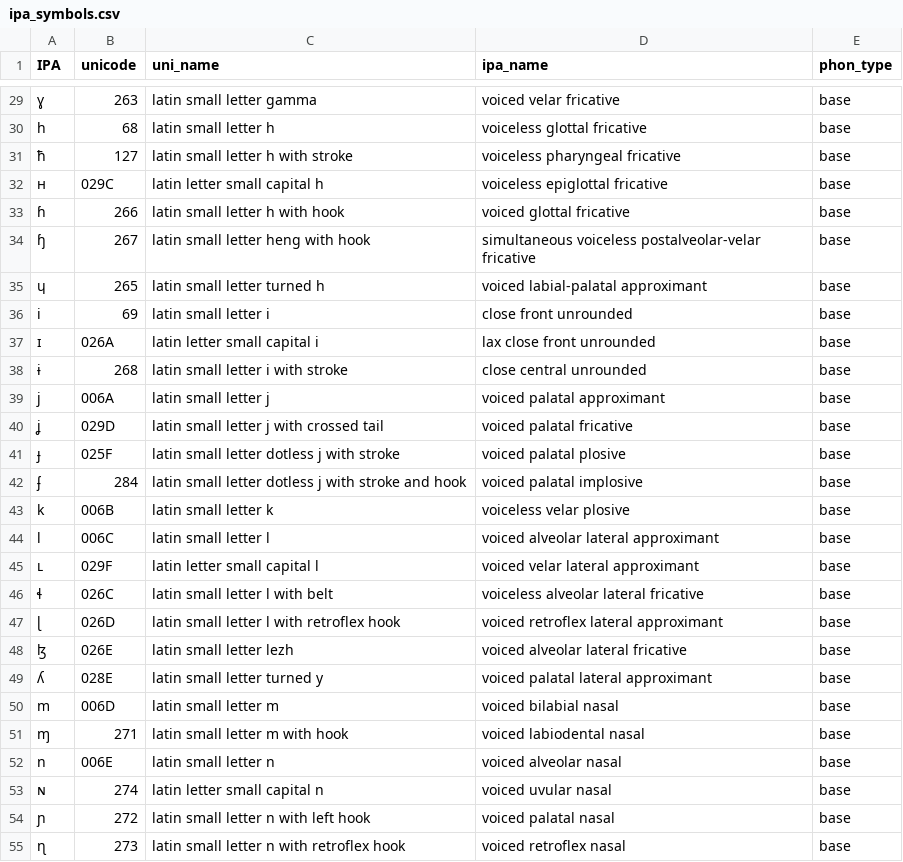
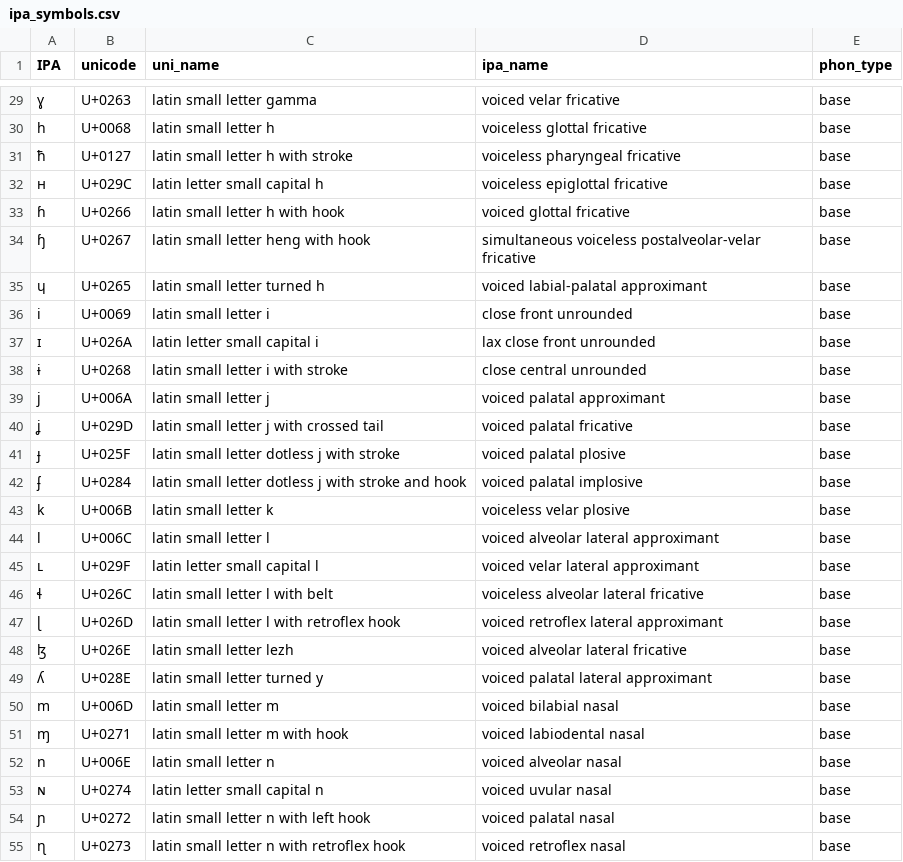
Before and after one commit to stefanocoretta/phonetisr, a CSV file: data-raw/ipa_symbols.csv, drawn as a sheet; only a part is shown, gaps mark what is left out; the diff covers the shown part only; the diff names each change by its address in the sheet, - before the commit and + after, or states it on an @@ line.

Commit message:
🐛 - fix unicode column in ipa_symbols

```diff
--- a/data-raw/ipa_symbols.csv
+++ b/data-raw/ipa_symbols.csv
-B29 (unicode): 263
+B29 (unicode): U+0263
-B30 (unicode): 68
+B30 (unicode): U+0068
-B31 (unicode): 127
+B31 (unicode): U+0127
-B32 (unicode): 029C
+B32 (unicode): U+029C
-B33 (unicode): 266
+B33 (unicode): U+0266
-B34 (unicode): 267
+B34 (unicode): U+0267
-B35 (unicode): 265
+B35 (unicode): U+0265
-B36 (unicode): 69
+B36 (unicode): U+0069
-B37 (unicode): 026A
+B37 (unicode): U+026A
-B38 (unicode): 268
+B38 (unicode): U+0268
-B39 (unicode): 006A
+B39 (unicode): U+006A
-B40 (unicode): 029D
+B40 (unicode): U+029D
-B41 (unicode): 025F
+B41 (unicode): U+025F
-B42 (unicode): 284
+B42 (unicode): U+0284
-B43 (unicode): 006B
+B43 (unicode): U+006B
-B44 (unicode): 006C
+B44 (unicode): U+006C
-B45 (unicode): 029F
+B45 (unicode): U+029F
-B46 (unicode): 026C
+B46 (unicode): U+026C
-B47 (unicode): 026D
+B47 (unicode): U+026D
-B48 (unicode): 026E
+B48 (unicode): U+026E
-B49 (unicode): 028E
+B49 (unicode): U+028E
-B50 (unicode): 006D
+B50 (unicode): U+006D
-B51 (unicode): 271
+B51 (unicode): U+0271
-B52 (unicode): 006E
+B52 (unicode): U+006E
-B53 (unicode): 274
+B53 (unicode): U+0274
-B54 (unicode): 272
+B54 (unicode): U+0272
-B55 (unicode): 273
+B55 (unicode): U+0273
```
Also changed, not shown: 160 edited cells elsewhere in this file, 2 other files.
